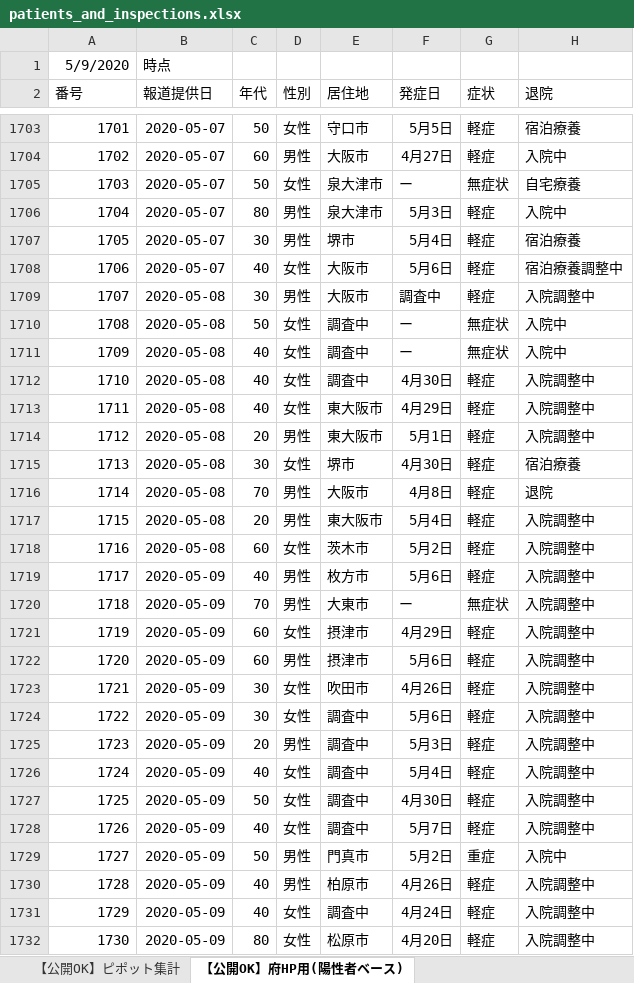
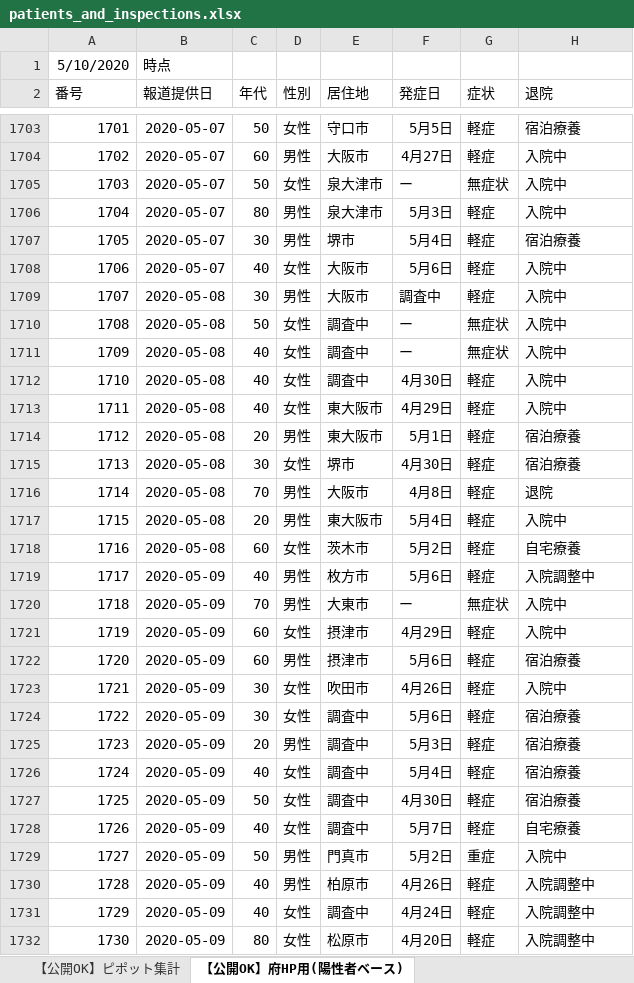
Before and after one commit to y-chan/covid19osaka-scraping, an Excel workbook: patients_and_inspections.xlsx, sheet 【公開OK】府HP用(陽性者ベース), drawn as a sheet; only a part is shown, gaps mark what is left out; values as stored, in another font and other column widths than the file's, no borders; the diff covers the shown part only; the diff names each change by its address in the sheet, - before the commit and + after, or states it on an @@ line.

```diff
--- a/patients_and_inspections.xlsx (sheet 【公開OK】府HP用(陽性者ベース))
+++ b/patients_and_inspections.xlsx (sheet 【公開OK】府HP用(陽性者ベース))
@@ column A (番号) renumbered in row 1 @@
-H1705 (退院): 自宅療養
+H1705 (退院): 入院中
-H1708 (退院): 宿泊療養調整中
+H1708 (退院): 入院中
-H1709 (退院): 入院調整中
+H1709 (退院): 入院中
-H1712:H1713 (退院): 入院調整中
+H1712:H1713 (退院): 入院中
-H1714 (退院): 入院調整中
+H1714 (退院): 宿泊療養
-H1717 (退院): 入院調整中
+H1717 (退院): 入院中
-H1718 (退院): 入院調整中
+H1718 (退院): 自宅療養
-H1720:H1721 (退院): 入院調整中
+H1720:H1721 (退院): 入院中
-H1722 (退院): 入院調整中
+H1722 (退院): 宿泊療養
-H1723 (退院): 入院調整中
+H1723 (退院): 入院中
-H1724:H1727 (退院): 入院調整中
+H1724:H1727 (退院): 宿泊療養
-H1728 (退院): 入院調整中
+H1728 (退院): 自宅療養
```
Also changed, not shown: 11 added rows and 133 edited cells elsewhere in this sheet, sheet 【公開OK】コロナサイト用（日付ベース）, sheet 【公開OK】ピポット集計, 1 other file.
